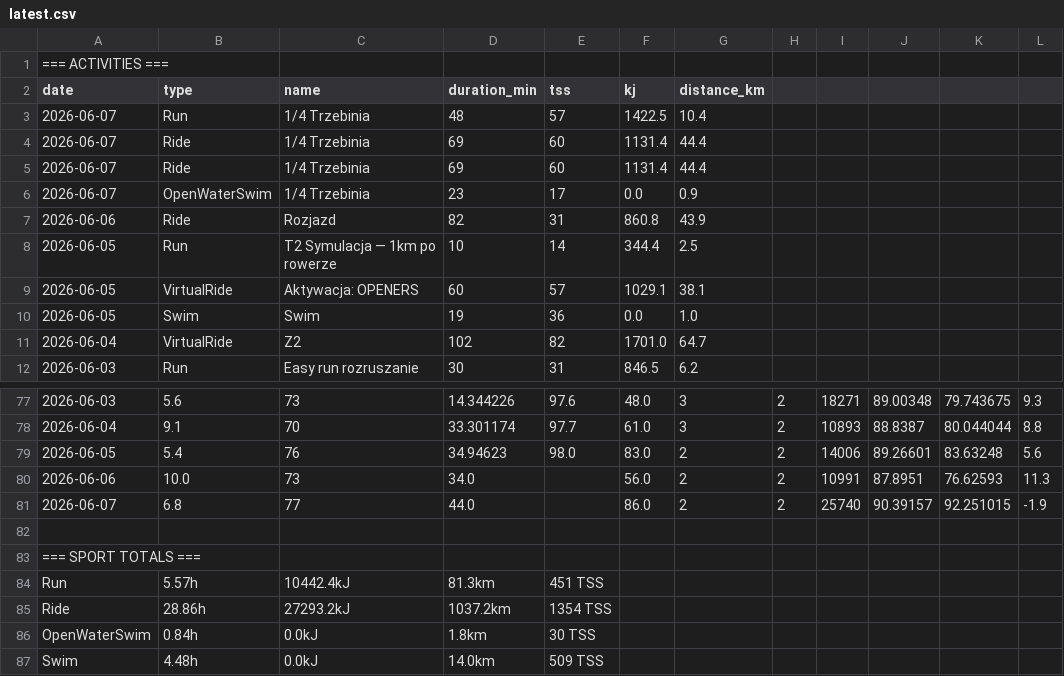
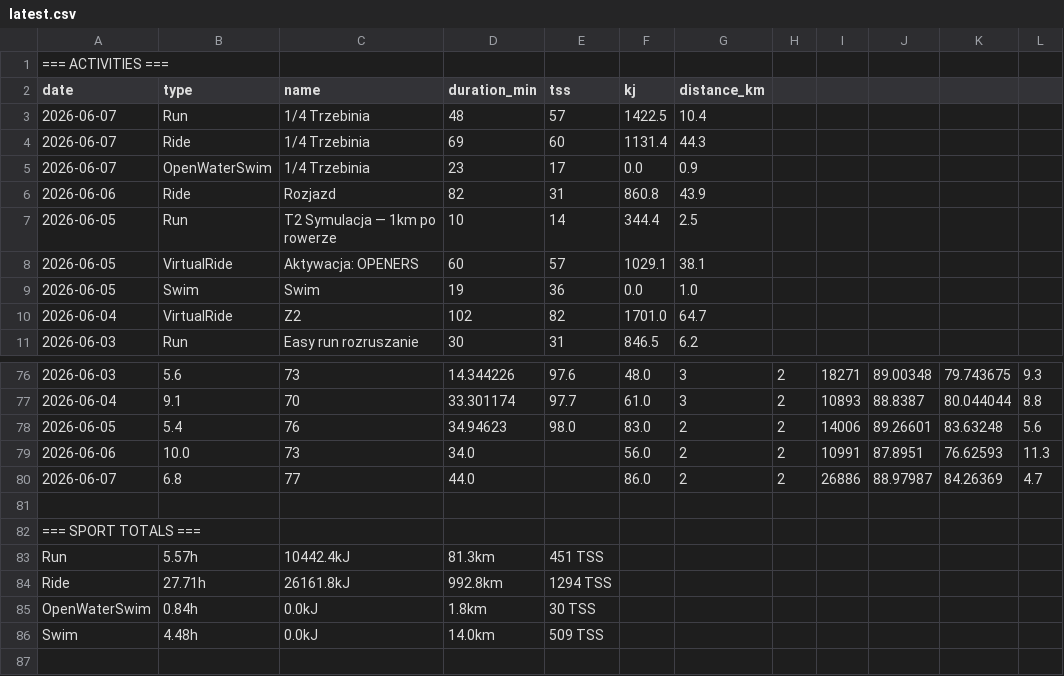
Before and after one commit to WielkiKrzych/Intervals-Section-11, a CSV file: latest.csv, drawn as a sheet; only a part is shown, gaps mark what is left out; removed rows and columns are numbered as before the commit, all else as after; the diff names each change by its address in the sheet, - before the commit and + after, or states it on an @@ line.

```diff
--- a/latest.csv
+++ b/latest.csv
-G4 (distance_km): 44.4
+G4 (distance_km): 44.3
-row 5: 2026-06-07 | Ride | 1/4 Trzebinia | 69 | 60 | 1131.4 | 44.4
-I80: 25740
+I80: 26886
-J80: 90.39157
+J80: 88.97987
-K80: 92.251015
+K80: 84.26369
-L80: -1.9
+L80: 4.7
-B84 (type): 28.86h
+B84 (type): 27.71h
-C84 (name): 27293.2kJ
+C84 (name): 26161.8kJ
-D84 (duration_min): 1037.2km
+D84 (duration_min): 992.8km
-E84 (tss): 1354 TSS
+E84 (tss): 1294 TSS
```
Also changed, not shown: 3 other files.
